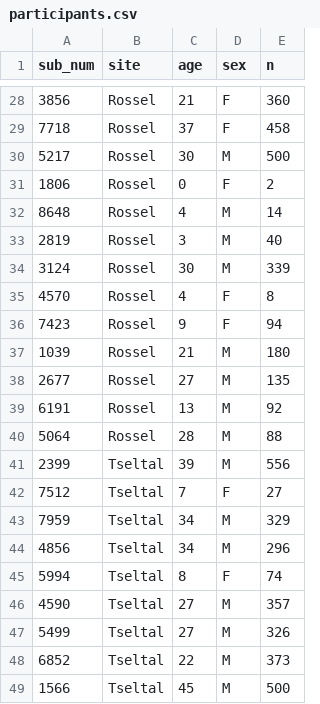
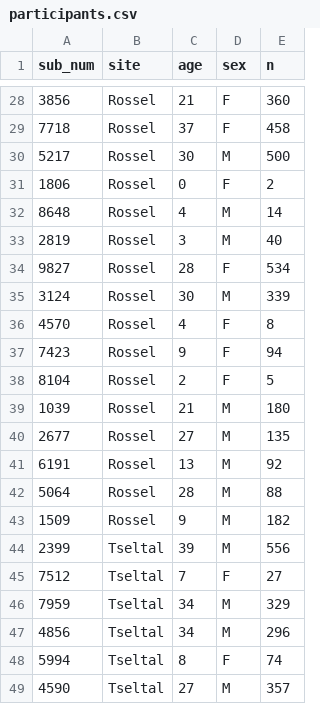
Before and after one commit to kennedycasey/daylong-object-ids, a CSV file: data/metadata/participants.csv, drawn as a sheet; only a part is shown, gaps mark what is left out; the shorter side is filled out with more unchanged rows; the diff names each change by its address in the sheet, - before the commit and + after, or states it on an @@ line.

Commit message:
add demo for new subs

```diff
--- a/data/metadata/participants.csv
+++ b/data/metadata/participants.csv
+row 34: 9827 | Rossel | 28 | F | 534
+row 38: 8104 | Rossel | 2 | F | 5
+row 43: 1509 | Rossel | 9 | M | 182
```
